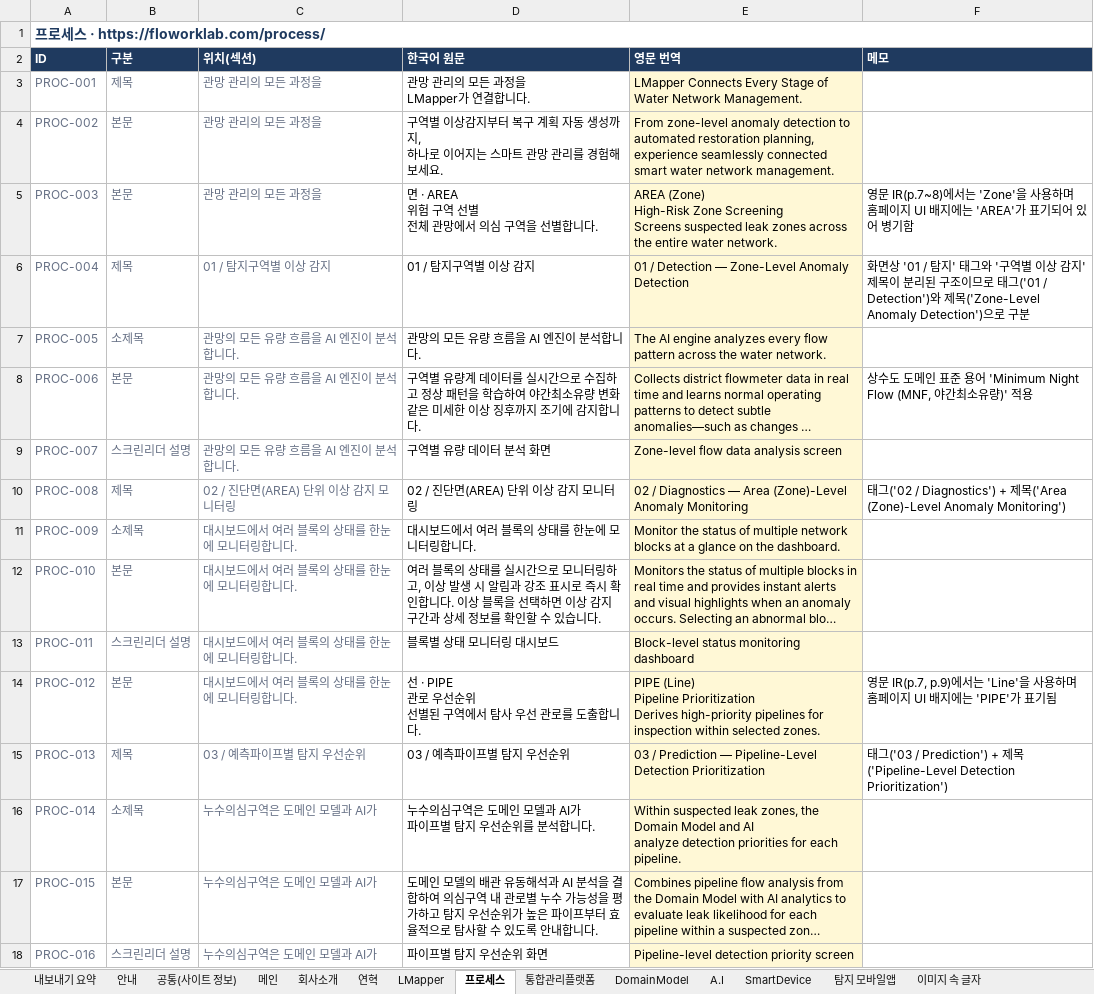
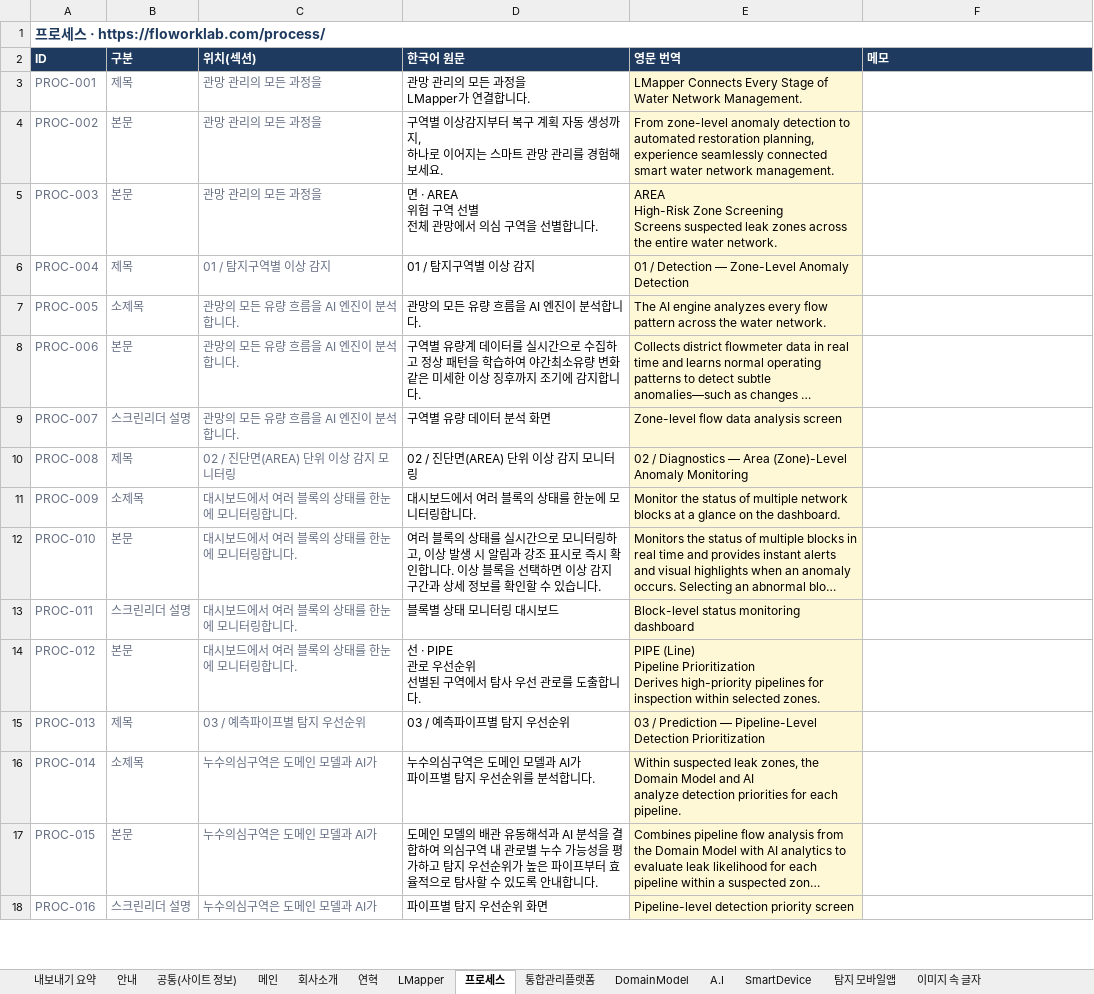
Before and after one commit to rokithealthcare/company_eff, an Excel workbook: 영문번역/플로워크 홈페이지 영문판 번역 원문.xlsx, sheet 프로세스, drawn as a sheet; only a part is shown; long unchanged cells end in …; values as stored, in another font and other column widths than the file's, no borders; ↵ is a line break in a cell; the diff covers the shown part only; the diff names each change by its address in the sheet, - before the commit and + after, or states it on an @@ line.

```diff
--- a/영문번역/플로워크 홈페이지 영문판 번역 원문.xlsx (sheet 프로세스)
+++ b/영문번역/플로워크 홈페이지 영문판 번역 원문.xlsx (sheet 프로세스)
-E5 (영문 번역): AREA (Zone) ↵ High-Risk Zone…
+E5 (영문 번역): AREA ↵ High-Risk Zone…
-F5 (메모): 영문 IR(p.7~8)에서는 'Zone'을 사용하며 홈페이지 UI 배지에는 'AREA'가 표기되어 있어 병기함
+F5 (메모): (empty)
-F6 (메모): 화면상 '01 / 탐지' 태그와 '구역별 이상 감지' 제목이 분리된 구조이므로 태그('01 / Detection')와 제목('Zone-Level Anomaly Detection')으로 구분
+F6 (메모): (empty)
-F8 (메모): 상수도 도메인 표준 용어 'Minimum Night Flow (MNF, 야간최소유량)' 적용
+F8 (메모): (empty)
-F10 (메모): 태그('02 / Diagnostics') + 제목('Area (Zone)-Level Anomaly Monitoring')
+F10 (메모): (empty)
-F14 (메모): 영문 IR(p.7, p.9)에서는 'Line'을 사용하며 홈페이지 UI 배지에는 'PIPE'가 표기됨
+F14 (메모): (empty)
-F15 (메모): 태그('03 / Prediction') + 제목('Pipeline-Level Detection Prioritization')
+F15 (메모): (empty)
```
Also changed, not shown: 5 edited cells elsewhere in this sheet, sheet 안내, sheet 회사소개, sheet 연혁, sheet LMapper, sheet DomainModel, sheet 이미지 속 글자, 6 more sheets, charts or pictures, 11 other files.
